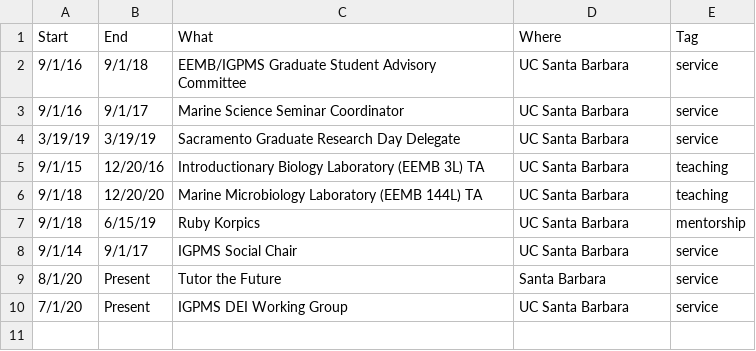
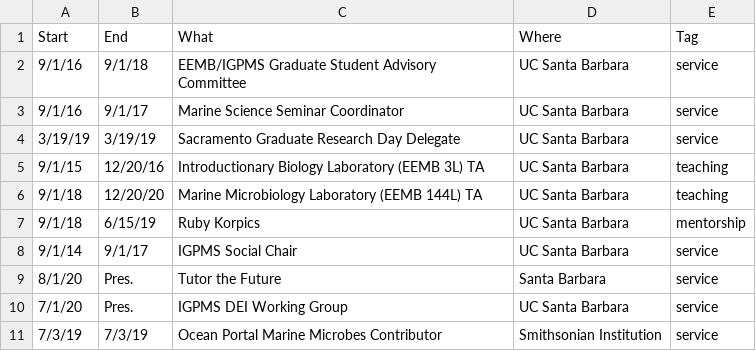
Before and after one commit to nbaetge/curriculum-vitae, a CSV file: data/jobs.csv, drawn as a sheet.

```diff
--- a/data/jobs.csv
+++ b/data/jobs.csv
@@ -8,3 +8,4 @@ Start,End,What,Where,Tag
 9/1/14,9/1/17,IGPMS Social Chair,UC Santa Barbara,service
-8/1/20,Present,Tutor the Future,Santa Barbara,service
-7/1/20,Present,IGPMS DEI Working Group,UC Santa Barbara,service
+8/1/20,Pres.,Tutor the Future,Santa Barbara,service
+7/1/20,Pres.,IGPMS DEI Working Group,UC Santa Barbara,service
+7/3/19,7/3/19,Ocean Portal Marine Microbes Contributor,Smithsonian Institution,service
```
Also changed, not shown: data/awards and grants.csv, data/fieldwork.csv, 3 other files.
